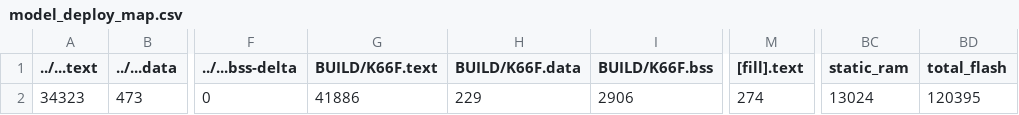
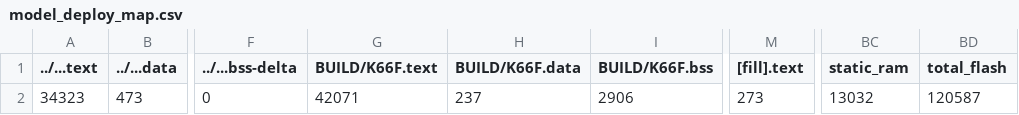
Before and after one commit to YU-LIN-LIN/mbed07, a CSV file: src/model_deploy/BUILD/K66F/GCC_ARM-TFLITE/model_deploy_map.csv, drawn as a sheet; only a part is shown, gaps mark what is left out; the diff names each change by its address in the sheet, - before the commit and + after, or states it on an @@ line.

```diff
--- a/src/model_deploy/BUILD/K66F/GCC_ARM-TFLITE/model_deploy_map.csv
+++ b/src/model_deploy/BUILD/K66F/GCC_ARM-TFLITE/model_deploy_map.csv
-G2 (BUILD/K66F.text): 41886
+G2 (BUILD/K66F.text): 42071
-H2 (BUILD/K66F.data): 229
+H2 (BUILD/K66F.data): 237
-M2 ([fill].text): 274
+M2 ([fill].text): 273
-BC2 (static_ram): 13024
+BC2 (static_ram): 13032
-BD2 (total_flash): 120395
+BD2 (total_flash): 120587
```
Also changed, not shown: 12 other files.
